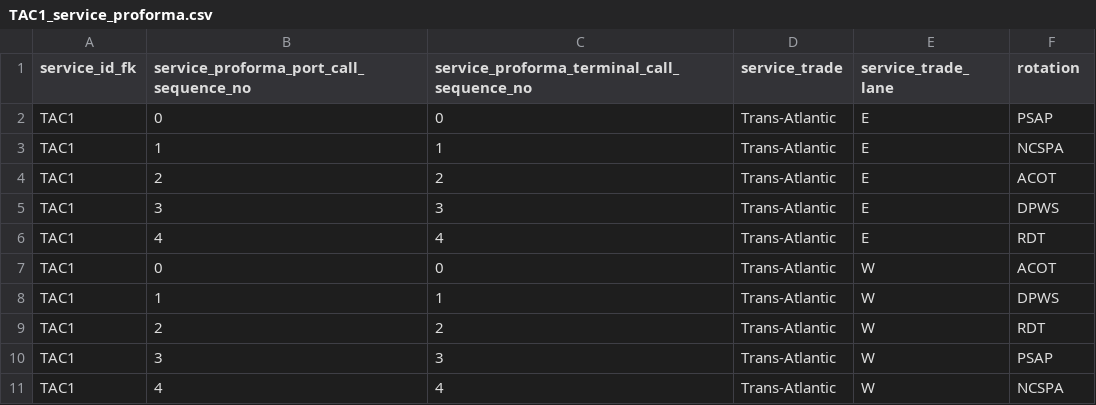
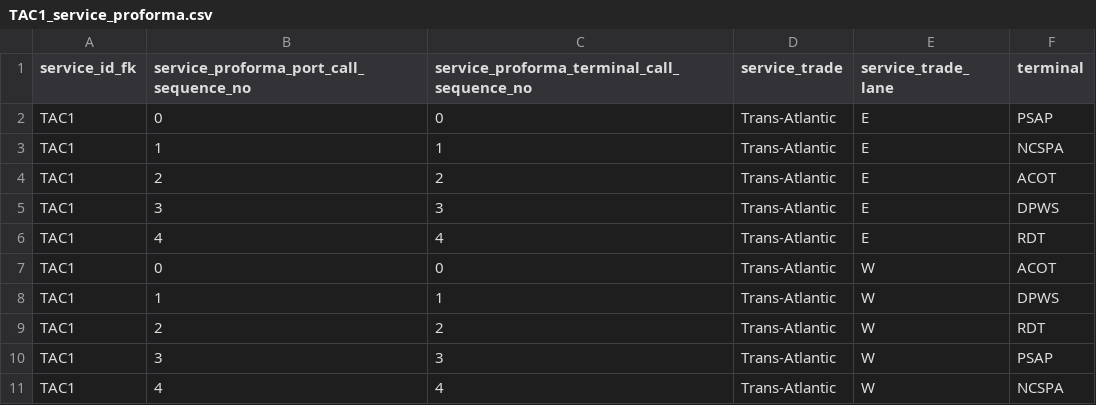
Before and after one commit to masonleon/seaconex, a CSV file: data/raw/TAC1_service_proforma.csv, drawn as a sheet.

```diff
--- a/data/raw/TAC1_service_proforma.csv
+++ b/data/raw/TAC1_service_proforma.csv
@@ -1,2 +1,2 @@
-service_id_fk,service_proforma_port_call_sequence_no,service_proforma_terminal_call_sequence_no,service_trade,service_trade_lane,rotation
+service_id_fk,service_proforma_port_call_sequence_no,service_proforma_terminal_call_sequence_no,service_trade,service_trade_lane,terminal
 TAC1,0,0,Trans-Atlantic,E,PSAP
```
Also changed, not shown: 4 other files.
